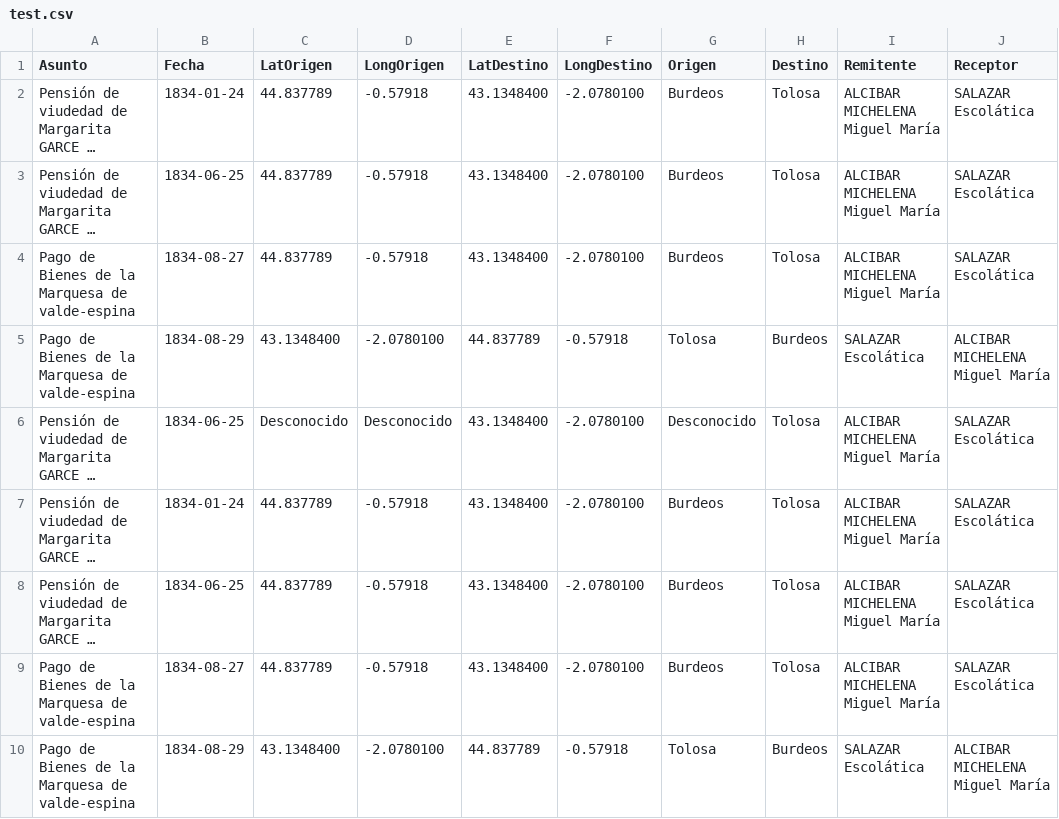
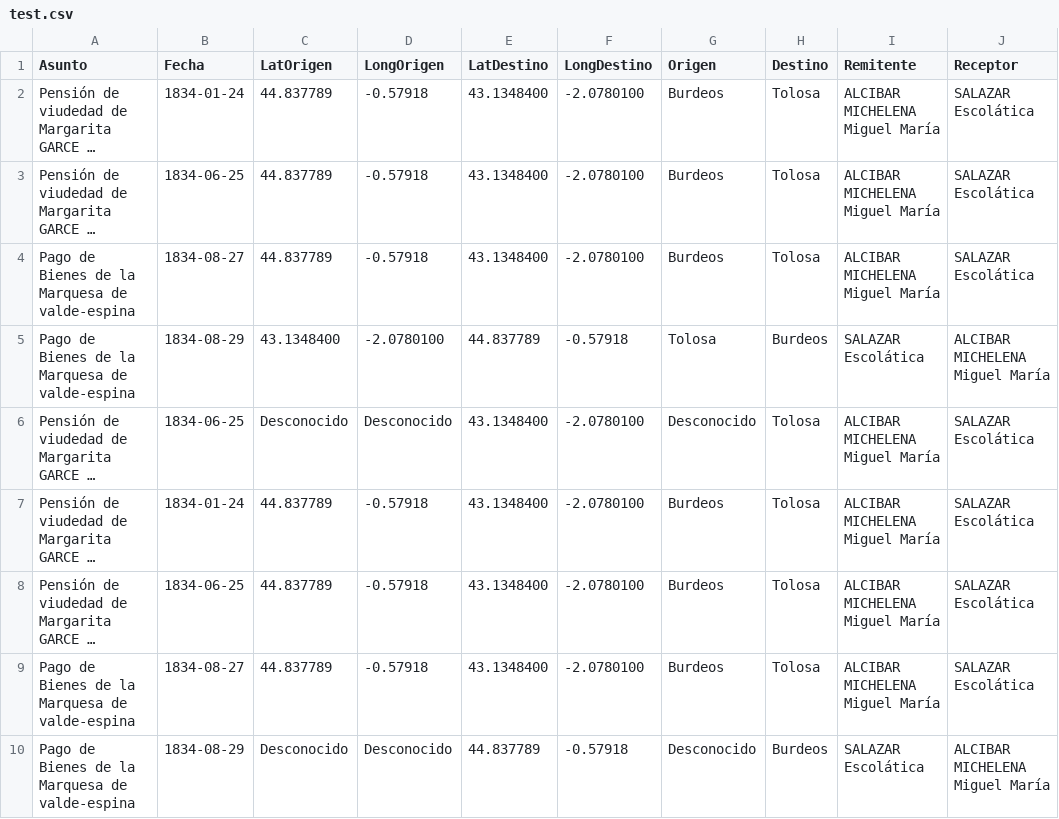
Before and after one commit to halimafarsi/project, a CSV file: test.csv, drawn as a sheet; only a part is shown; long unchanged cells end in …; the diff names each change by its address in the sheet, - before the commit and + after, or states it on an @@ line.

Commit message:
Update test.csv

```diff
--- a/test.csv
+++ b/test.csv
-C10 (LatOrigen): 43.1348400
+C10 (LatOrigen): Desconocido
-D10 (LongOrigen): -2.0780100
+D10 (LongOrigen): Desconocido
-G10 (Origen): Tolosa
+G10 (Origen): Desconocido
```
